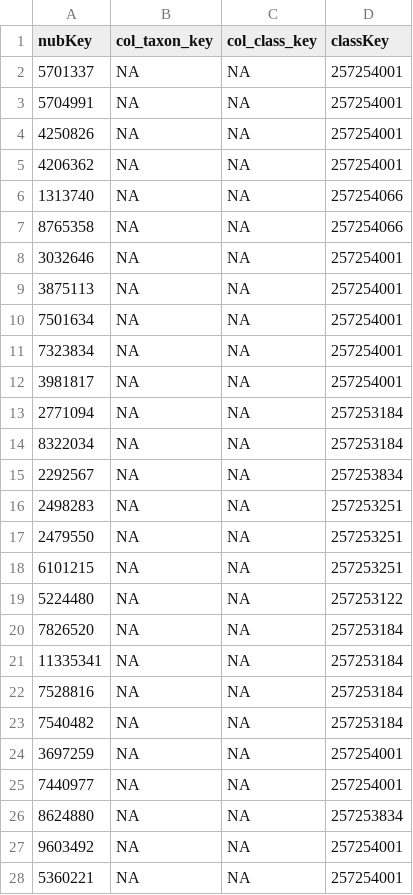
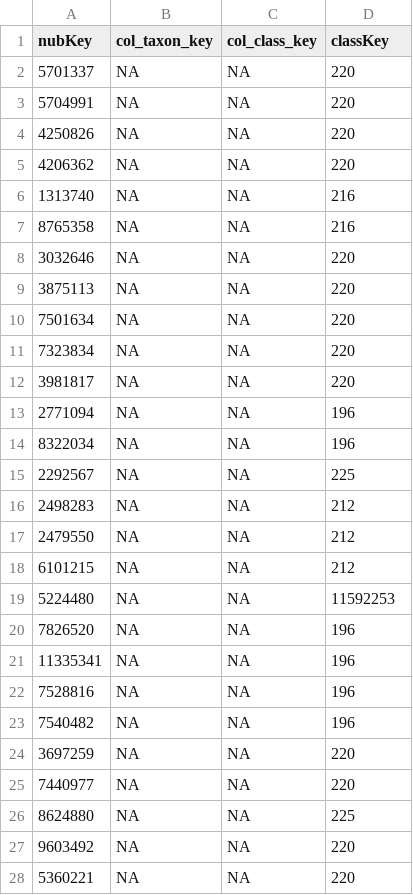
Before and after one commit to inbo/aspbo, a CSV file: data/interim/gbif_col_translation_missing.csv, drawn as a sheet; only a part is shown; the diff covers the shown part only.

```diff
--- a/data/interim/gbif_col_translation_missing.csv
+++ b/data/interim/gbif_col_translation_missing.csv
@@ -1,28 +1,28 @@
 nubKey,col_taxon_key,col_class_key,classKey
-5701337,NA,NA,257254001
-5704991,NA,NA,257254001
-4250826,NA,NA,257254001
-4206362,NA,NA,257254001
-1313740,NA,NA,257254066
-8765358,NA,NA,257254066
-3032646,NA,NA,257254001
-3875113,NA,NA,257254001
-7501634,NA,NA,257254001
-7323834,NA,NA,257254001
-3981817,NA,NA,257254001
-2771094,NA,NA,257253184
-8322034,NA,NA,257253184
-2292567,NA,NA,257253834
-2498283,NA,NA,257253251
-2479550,NA,NA,257253251
-6101215,NA,NA,257253251
-5224480,NA,NA,257253122
-7826520,NA,NA,257253184
-11335341,NA,NA,257253184
-7528816,NA,NA,257253184
-7540482,NA,NA,257253184
-3697259,NA,NA,257254001
-7440977,NA,NA,257254001
-8624880,NA,NA,257253834
-9603492,NA,NA,257254001
-5360221,NA,NA,257254001
+5701337,NA,NA,220
+5704991,NA,NA,220
+4250826,NA,NA,220
+4206362,NA,NA,220
+1313740,NA,NA,216
+8765358,NA,NA,216
+3032646,NA,NA,220
+3875113,NA,NA,220
+7501634,NA,NA,220
+7323834,NA,NA,220
+3981817,NA,NA,220
+2771094,NA,NA,196
+8322034,NA,NA,196
+2292567,NA,NA,225
+2498283,NA,NA,212
+2479550,NA,NA,212
+6101215,NA,NA,212
+5224480,NA,NA,11592253
+7826520,NA,NA,196
+11335341,NA,NA,196
+7528816,NA,NA,196
+7540482,NA,NA,196
+3697259,NA,NA,220
+7440977,NA,NA,220
+8624880,NA,NA,225
+9603492,NA,NA,220
+5360221,NA,NA,220
```
Also changed, not shown: 22 edited cells elsewhere in this file, 1 other file.
